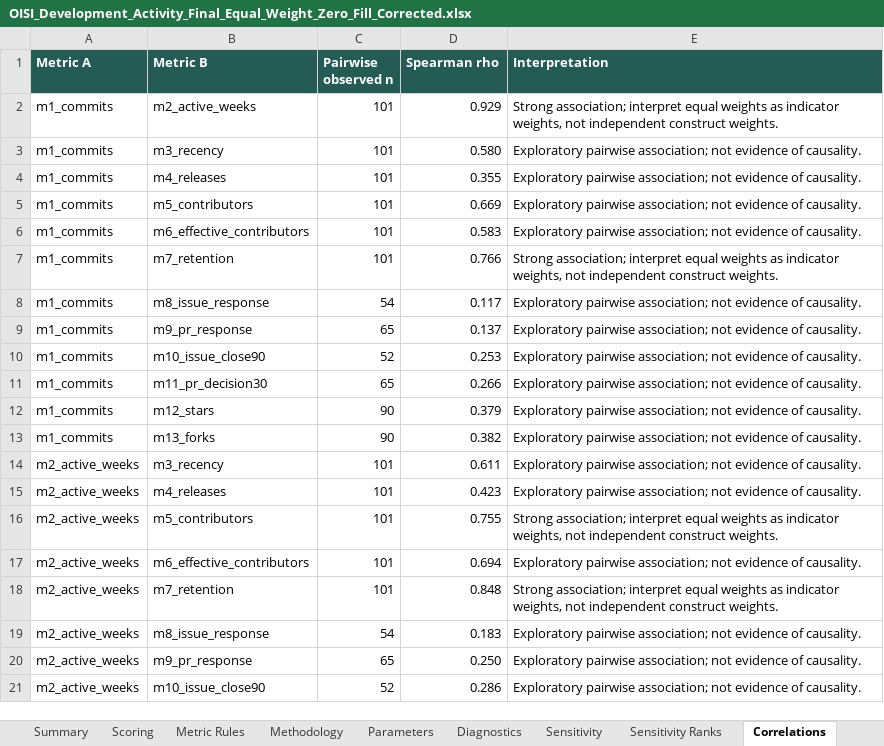
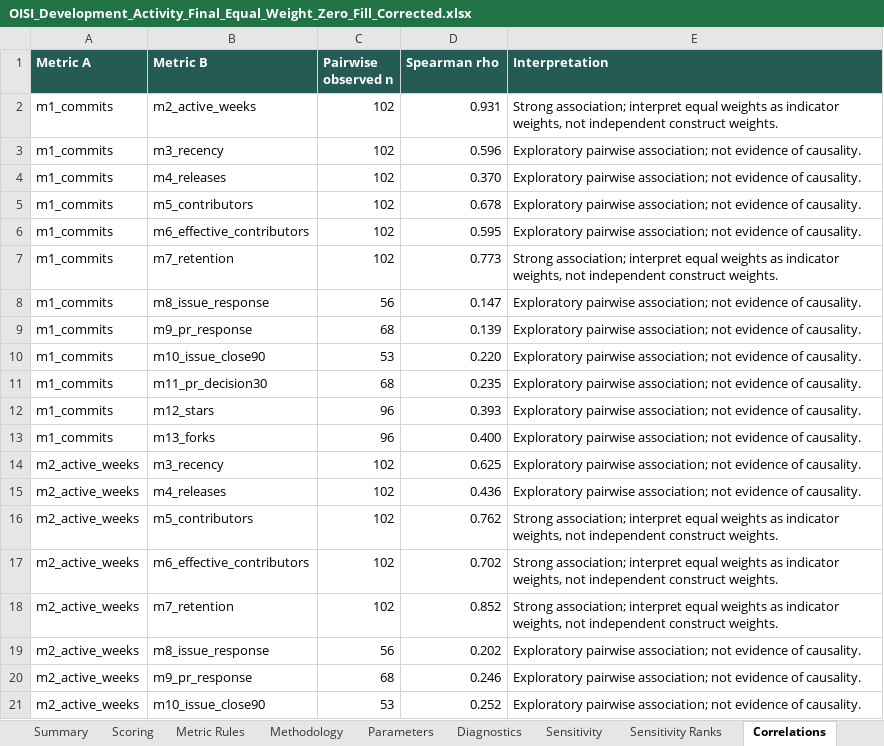
Before and after one commit to Satyamgupta31/OISI, an Excel workbook: Development-Activity/Dev Data/oisi_c4/OISI_Development_Activity_Final_Equal_Weight_Zero_Fill_Corrected.xlsx, sheet Correlations, drawn as a sheet; only a part is shown; values as stored, in another font and other column widths than the file's, no borders; the diff covers the shown part only; the diff names each change by its address in the sheet, - before the commit and + after, or states it on an @@ line.

```diff
--- a/Development-Activity/Dev Data/oisi_c4/OISI_Development_Activity_Final_Equal_Weight_Zero_Fill_Corrected.xlsx (sheet Correlations)
+++ b/Development-Activity/Dev Data/oisi_c4/OISI_Development_Activity_Final_Equal_Weight_Zero_Fill_Corrected.xlsx (sheet Correlations)
-C2:C7 (Pairwise observed n): 101
+C2:C7 (Pairwise observed n): 102
-D2 (Spearman rho): 0.929
+D2 (Spearman rho): 0.931
-D3 (Spearman rho): 0.580
+D3 (Spearman rho): 0.596
-D4 (Spearman rho): 0.355
+D4 (Spearman rho): 0.370
-D5 (Spearman rho): 0.669
+D5 (Spearman rho): 0.678
-D6 (Spearman rho): 0.583
+D6 (Spearman rho): 0.595
-D7 (Spearman rho): 0.766
+D7 (Spearman rho): 0.773
-C8 (Pairwise observed n): 54
+C8 (Pairwise observed n): 56
-D8 (Spearman rho): 0.117
+D8 (Spearman rho): 0.147
-C9 (Pairwise observed n): 65
+C9 (Pairwise observed n): 68
-D9 (Spearman rho): 0.137
+D9 (Spearman rho): 0.139
-C10 (Pairwise observed n): 52
+C10 (Pairwise observed n): 53
-D10 (Spearman rho): 0.253
+D10 (Spearman rho): 0.220
-C11 (Pairwise observed n): 65
+C11 (Pairwise observed n): 68
-D11 (Spearman rho): 0.266
+D11 (Spearman rho): 0.235
-C12:C13 (Pairwise observed n): 90
+C12:C13 (Pairwise observed n): 96
-D12 (Spearman rho): 0.379
+D12 (Spearman rho): 0.393
-D13 (Spearman rho): 0.382
+D13 (Spearman rho): 0.400
-C14:C18 (Pairwise observed n): 101
+C14:C18 (Pairwise observed n): 102
-D14 (Spearman rho): 0.611
+D14 (Spearman rho): 0.625
-D15 (Spearman rho): 0.423
+D15 (Spearman rho): 0.436
-D16 (Spearman rho): 0.755
+D16 (Spearman rho): 0.762
-D17 (Spearman rho): 0.694
+D17 (Spearman rho): 0.702
-E17 (Interpretation): Exploratory pairwise association; not evidence of causality.
+E17 (Interpretation): Strong association; interpret equal weights as indicator weights, not independent construct weights.
-D18 (Spearman rho): 0.848
+D18 (Spearman rho): 0.852
-C19 (Pairwise observed n): 54
+C19 (Pairwise observed n): 56
-D19 (Spearman rho): 0.183
+D19 (Spearman rho): 0.202
-C20 (Pairwise observed n): 65
+C20 (Pairwise observed n): 68
-D20 (Spearman rho): 0.250
+D20 (Spearman rho): 0.246
-C21 (Pairwise observed n): 52
+C21 (Pairwise observed n): 53
-D21 (Spearman rho): 0.286
+D21 (Spearman rho): 0.252
```
Also changed, not shown: 116 edited cells elsewhere in this sheet, sheet Sensitivity Ranks, sheet Data, sheet Scoring, sheet Diagnostics, sheet Coverage, sheet Calc, 3 more sheets, formulas that keep their value, Development-Activity/Dev Data/oisi_c4/OISI_Component4_Final_Master_With_Provenance.xlsx, Main/OISI_Development_Activity_Final_Equal_Weight_Zero_Fill_Corrected.xlsx, 5 other files.
